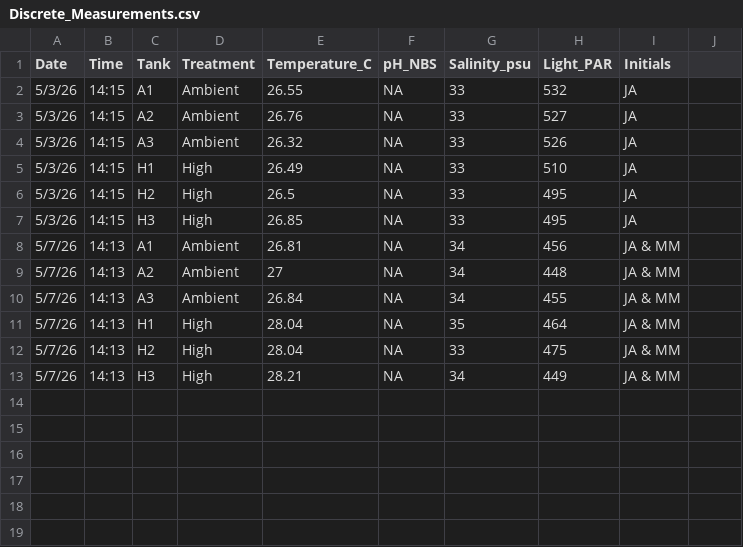
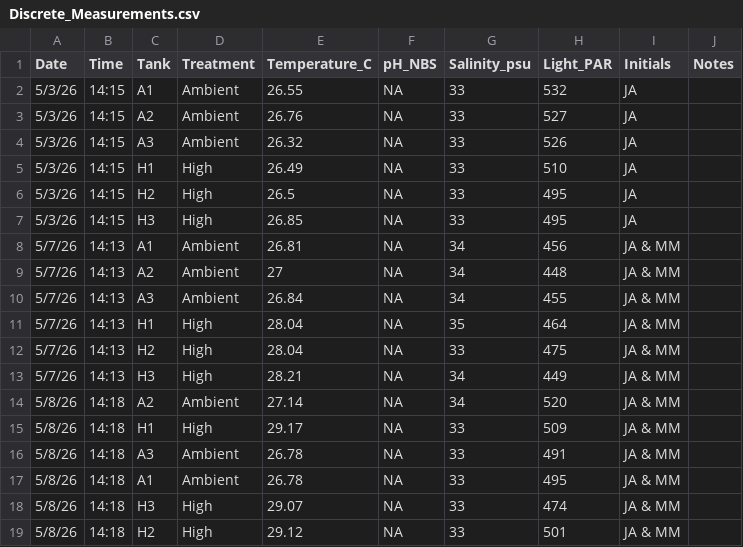
Before and after one commit to JillAshey/KBay_heat_stress_2026, a CSV file: data/environmental/Discrete_Measurements.csv, drawn as a sheet; the diff names each change by its address in the sheet, - before the commit and + after, or states it on an @@ line.

```diff
--- a/data/environmental/Discrete_Measurements.csv
+++ b/data/environmental/Discrete_Measurements.csv
-J1: (empty)
+J1: Notes
+row 14: 5/8/26 | 14:18 | A2 | Ambient | 27.14 | NA | 34 | 520 | JA & MM
+row 15: 5/8/26 | 14:18 | H1 | High | 29.17 | NA | 33 | 509 | JA & MM
+row 16: 5/8/26 | 14:18 | A3 | Ambient | 26.78 | NA | 33 | 491 | JA & MM
+row 17: 5/8/26 | 14:18 | A1 | Ambient | 26.78 | NA | 33 | 495 | JA & MM
+row 18: 5/8/26 | 14:18 | H3 | High | 29.07 | NA | 33 | 474 | JA & MM
+row 19: 5/8/26 | 14:18 | H2 | High | 29.12 | NA | 33 | 501 | JA & MM
```
Also changed, not shown: 18 other files.
